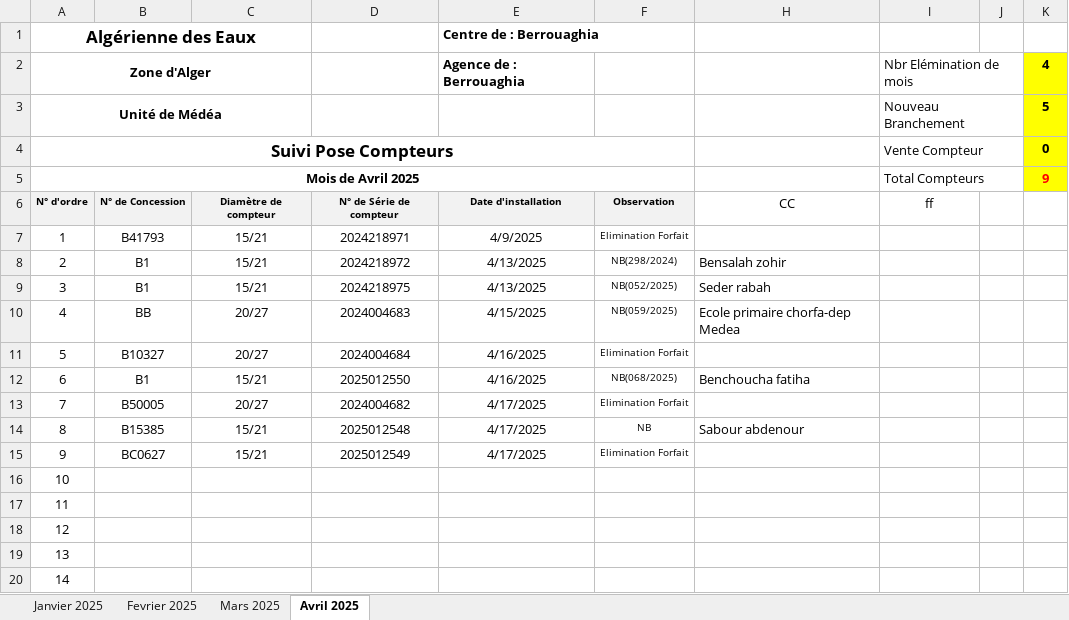
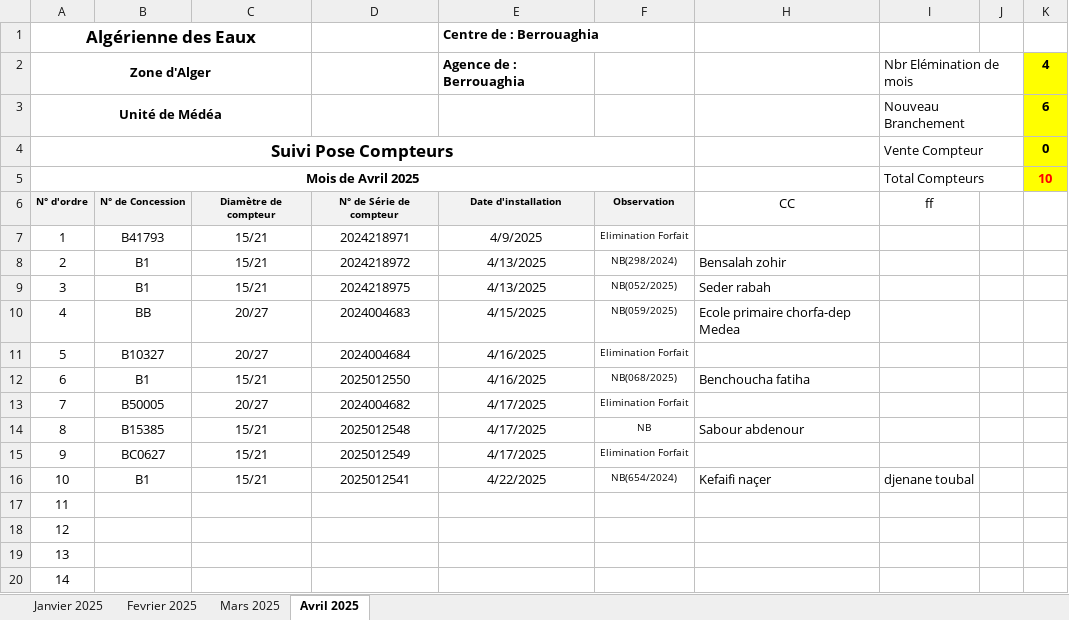
Before and after one commit to Lounnaci-gi/pose_compteur, an Excel workbook: Gestion Stock 2025/Gestion de Stock Berrouaghia/Suivie pose Compteur 2025.xlsx, sheet Avril 2025, drawn as a sheet; only a part is shown; values as stored, in another font and other column widths than the file's, no borders; charts and pictures not drawn; the diff names each change by its address in the sheet, - before the commit and + after, or states it on an @@ line.

```diff
--- a/Gestion Stock 2025/Gestion de Stock Berrouaghia/Suivie pose Compteur 2025.xlsx (sheet Avril 2025)
+++ b/Gestion Stock 2025/Gestion de Stock Berrouaghia/Suivie pose Compteur 2025.xlsx (sheet Avril 2025)
-K3: 5
+K3: 6
-K5: 9
+K5: 10
-B16: (empty)
+B16: B1
-C16: (empty)
+C16: 15/21
-D16: (empty)
+D16: 2025012541
-E16 (Centre de : Berrouaghia): (empty)
+E16 (Centre de : Berrouaghia): 4/22/2025
-F16: (empty)
+F16: NB(654/2024)
-H16: (empty)
+H16: Kefaifi naçer
-I16: (empty)
+I16: djenane toubal
```
Also changed, not shown: Gestion Stock 2025/BRH 2025/Fiche de Stock Global 2025.xlsx, Gestion Stock 2025/Gestion de Stock Berrouaghia/Fiche de Stock 2025.xlsx, 2 other files.
